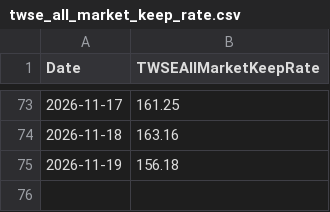
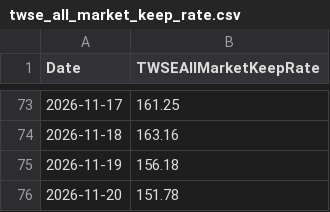
Before and after one commit to dylanlu0604-dot/taiwan-margin-maintenance-rate, a CSV file: data/twse_all_market_keep_rate.csv, drawn as a sheet; only a part is shown, gaps mark what is left out.

```diff
--- a/data/twse_all_market_keep_rate.csv
+++ b/data/twse_all_market_keep_rate.csv
@@ -75 +75,2 @@ Date,TWSEAllMarketKeepRate
 2026-11-19,156.18
+2026-11-20,151.78
```
Also changed, not shown: data/margin_maintenance.csv.
